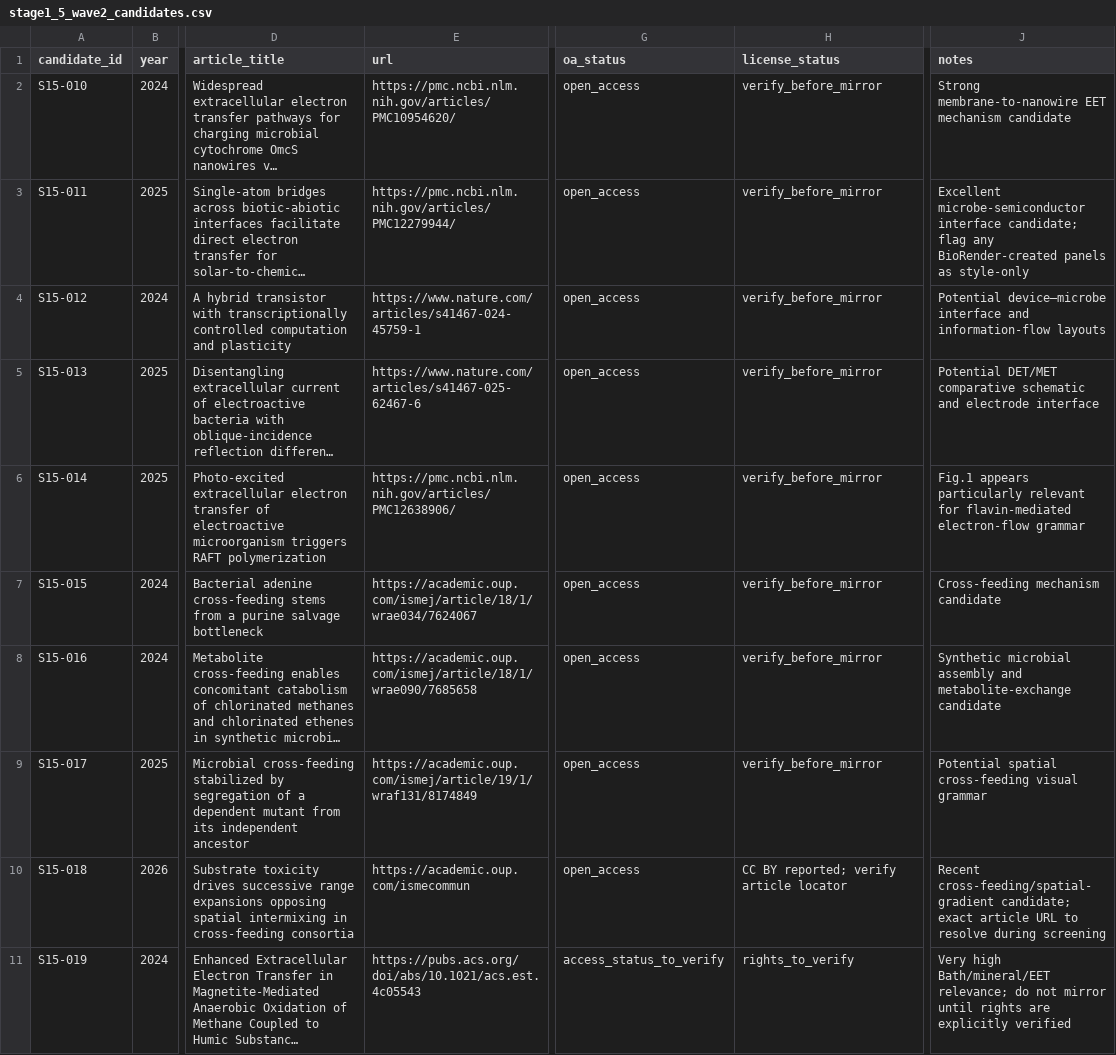
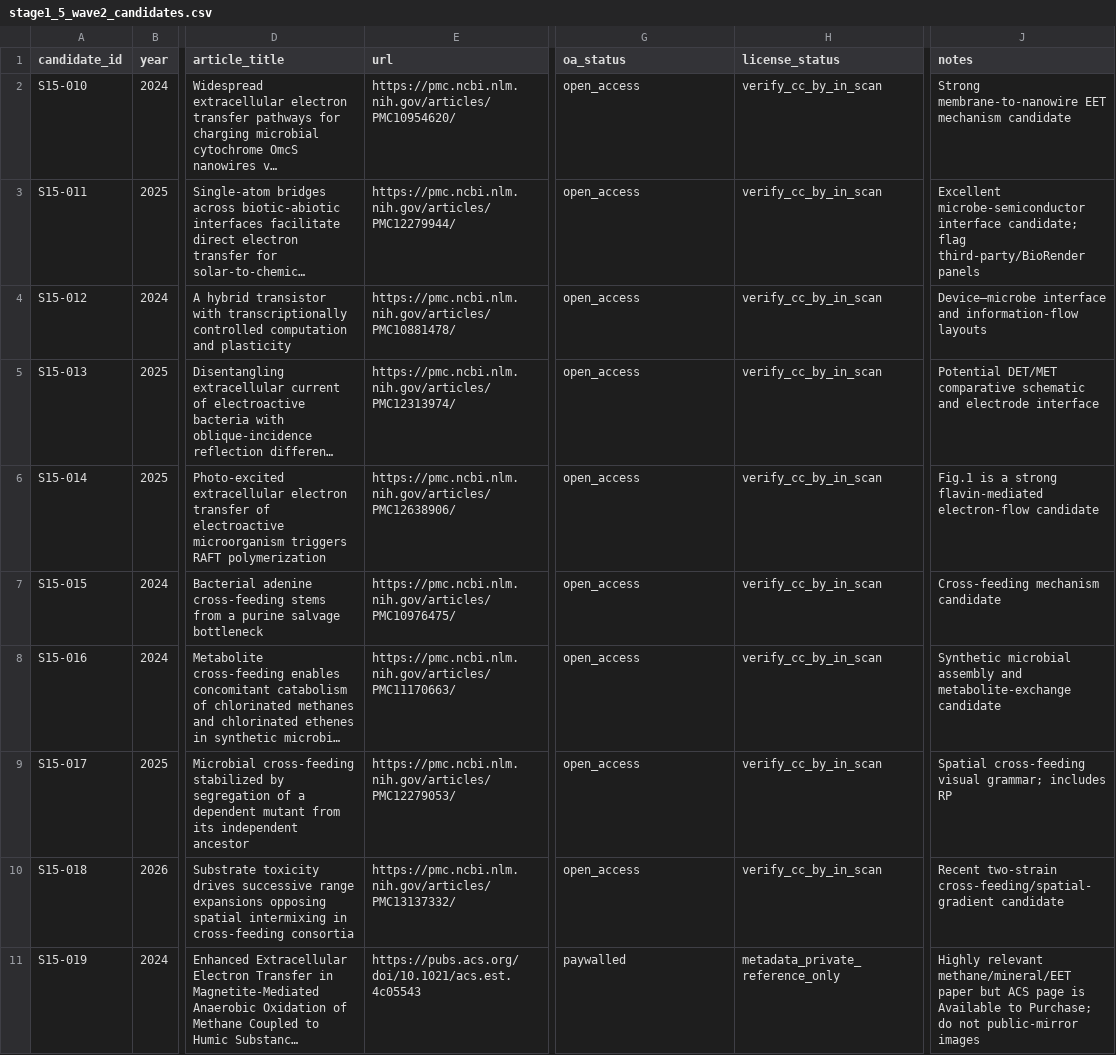
Before and after one commit to yichengzhao46-rgb/codex-workbench, a CSV file: projects/scientific-figure-style-corpus/manifests/stage1_5_wave2_candidates.csv, drawn as a sheet; only a part is shown, gaps mark what is left out; long unchanged cells end in …; the diff names each change by its address in the sheet, - before the commit and + after, or states it on an @@ line.

Commit message:
Resolve Stage 1.5 wave 2 PMC sources and rights status

```diff
--- a/projects/scientific-figure-style-corpus/manifests/stage1_5_wave2_candidates.csv
+++ b/projects/scientific-figure-style-corpus/manifests/stage1_5_wave2_candidates.csv
-H2:H9 (license_status): verify_before_mirror
+H2:H9 (license_status): verify_cc_by_in_scan
-J3 (notes): …candidate; flag any BioRender-created panels as style-only
+J3 (notes): …candidate; flag third-party/BioRender panels
-E4 (url): https://www.nature.com/articles/s41467-024-45759-1
+E4 (url): https://pmc.ncbi.nlm.nih.gov/articles/PMC10881478/
-J4 (notes): Potential device–microbe interface and…
+J4 (notes): Device–microbe interface and…
-E5 (url): https://www.nature.com/articles/s41467-025-62467-6
+E5 (url): https://pmc.ncbi.nlm.nih.gov/articles/PMC12313974/
-J6 (notes): Fig.1 appears particularly relevant for flavin-mediated electron-flow grammar
+J6 (notes): Fig.1 is a strong flavin-mediated electron-flow candidate
-E7 (url): https://academic.oup.com/ismej/article/18/1/wrae034/7624067
+E7 (url): https://pmc.ncbi.nlm.nih.gov/articles/PMC10976475/
-E8 (url): https://academic.oup.com/ismej/article/18/1/wrae090/7685658
+E8 (url): https://pmc.ncbi.nlm.nih.gov/articles/PMC11170663/
-E9 (url): https://academic.oup.com/ismej/article/19/1/wraf131/8174849
+E9 (url): https://pmc.ncbi.nlm.nih.gov/articles/PMC12279053/
-J9 (notes): Potential spatial cross-feeding visual grammar
+J9 (notes): Spatial cross-feeding visual grammar; includes RP
-E10 (url): https://academic.oup.com/ismecommun
+E10 (url): https://pmc.ncbi.nlm.nih.gov/articles/PMC13137332/
-H10 (license_status): CC BY reported; verify article locator
+H10 (license_status): verify_cc_by_in_scan
-J10 (notes): Recent cross-feeding/spatial-gradient candidate; exact article URL to resolve during screening
+J10 (notes): Recent two-strain cross-feeding/spatial-gradient candidate
-E11 (url): https://pubs.acs.org/doi/abs/10.1021/acs.est.4c05543
+E11 (url): https://pubs.acs.org/doi/10.1021/acs.est.4c05543
-G11 (oa_status): access_status_to_verify
+G11 (oa_status): paywalled
-H11 (license_status): rights_to_verify
+H11 (license_status): metadata_private_reference_only
-J11 (notes): Very high Bath/mineral/EET relevance; do not mirror until rights are explicitly verified
+J11 (notes): Highly relevant methane/mineral/EET paper but ACS page is Available to Purchase; do not public-mirror images
```
